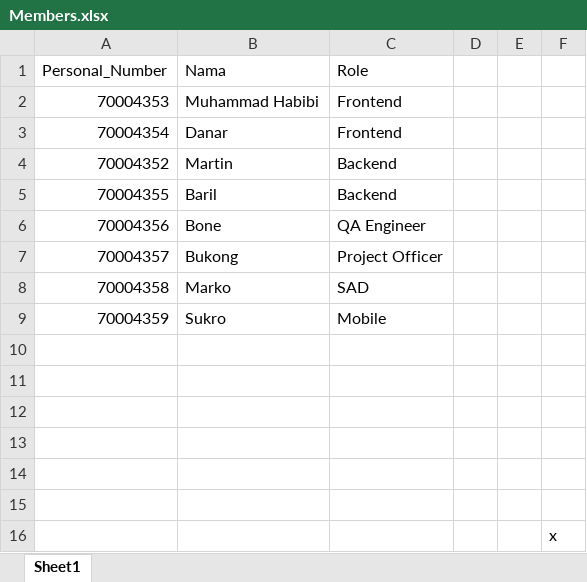
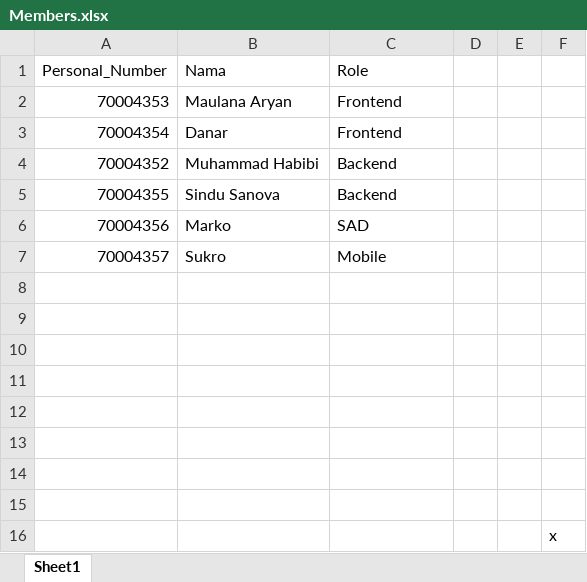
Before and after one commit to aryansbdr/Jira-Custom-Testing, an Excel workbook: Members.xlsx, sheet Sheet1, drawn as a sheet; values as stored, in another font and other column widths than the file's, no borders; removed rows and columns are numbered as before the commit, all else as after; the diff names each change by its address in the sheet, - before the commit and + after, or states it on an @@ line.

Commit message:
fix(subtasks): clean bracket prefixes and correct UI task role classification

```diff
--- a/Members.xlsx (sheet Sheet1)
+++ b/Members.xlsx (sheet Sheet1)
-B2 (Nama): Muhammad Habibi
+B2 (Nama): Maulana Aryan
-B4 (Nama): Martin
+B4 (Nama): Muhammad Habibi
-B5 (Nama): Baril
+B5 (Nama): Sindu Sanova
-row 6: 70004356 | Bone | QA Engineer
-row 7: 70004357 | Bukong | Project Officer
-A6 (Personal_Number): 70004358
+A6 (Personal_Number): 70004356
-A7 (Personal_Number): 70004359
+A7 (Personal_Number): 70004357
+row 8: (empty)
+row 9: (empty)
```
Also changed, not shown: 3 other files.
